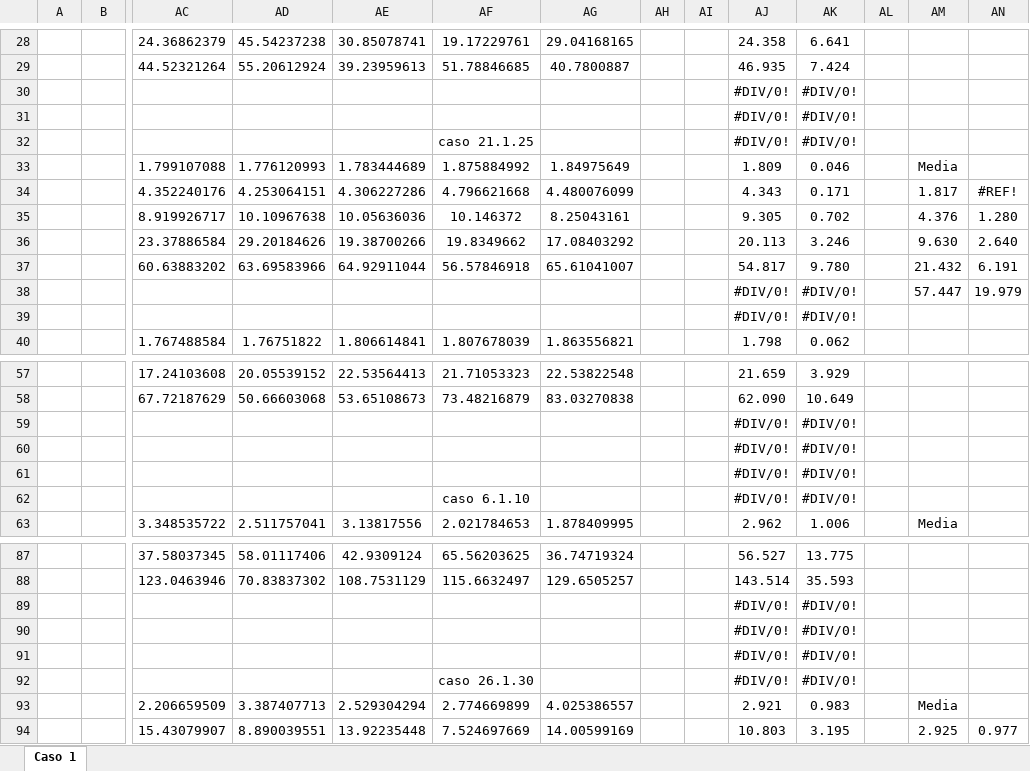
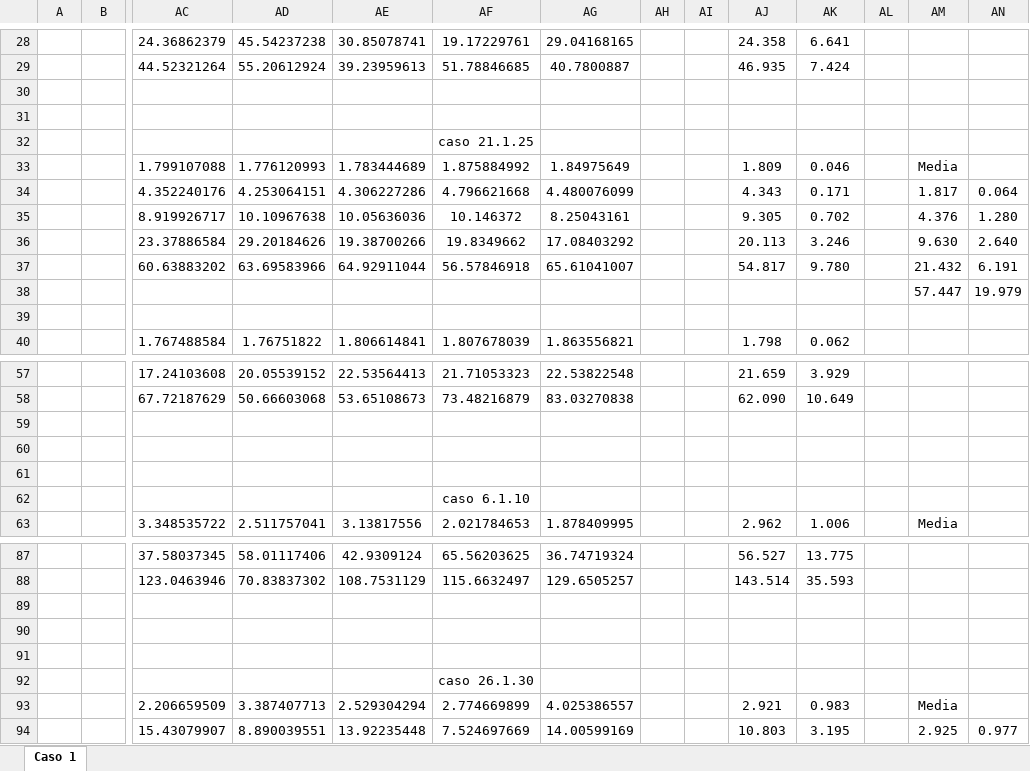
Before and after one commit to Porselasao/TFG, an Excel workbook: Proyecto/Eficiencias máximas 1-4.xlsx, sheet Caso 1, drawn as a sheet; only a part is shown, gaps mark what is left out; values as stored, in another font and other column widths than the file's, no borders; removed rows and columns are numbered as before the commit, all else as after; rows hold the shown columns only; the diff covers the shown part only; the diff names each change by its address in the sheet, - before the commit and + after, or states it on an @@ line.

Commit message:
Dejado a medias el docx de los casos nuevos. Falta poco para acabarlo. También se ha hecho el docx con las eficiencias máximas

```diff
--- a/Proyecto/Eficiencias máximas 1-4.xlsx (sheet Caso 1)
+++ b/Proyecto/Eficiencias máximas 1-4.xlsx (sheet Caso 1)
-row 30:  |  |  |  |  |  |  |  |  | #DIV/0! | #DIV/0!
+row 30: (empty)
-row 31:  |  |  |  |  |  |  |  |  | #DIV/0! | #DIV/0!
+row 31: (empty)
-row 32:  |  |  |  |  | caso 21.1.25 |  |  |  | #DIV/0! | #DIV/0!
+row 32:  |  |  |  |  | caso 21.1.25
-AN34: #REF!
+AN34: 0.064
-AJ38: #DIV/0!
+AJ38: (empty)
-AK38: #DIV/0!
+AK38: (empty)
-row 39:  |  |  |  |  |  |  |  |  | #DIV/0! | #DIV/0!
+row 39: (empty)
-row 59:  |  |  |  |  |  |  |  |  | #DIV/0! | #DIV/0!
+row 59: (empty)
-row 60:  |  |  |  |  |  |  |  |  | #DIV/0! | #DIV/0!
+row 60: (empty)
-row 61:  |  |  |  |  |  |  |  |  | #DIV/0! | #DIV/0!
+row 61: (empty)
-row 62:  |  |  |  |  | caso 6.1.10 |  |  |  | #DIV/0! | #DIV/0!
+row 62:  |  |  |  |  | caso 6.1.10
-row 89:  |  |  |  |  |  |  |  |  | #DIV/0! | #DIV/0!
+row 89: (empty)
-row 90:  |  |  |  |  |  |  |  |  | #DIV/0! | #DIV/0!
+row 90: (empty)
-row 91:  |  |  |  |  |  |  |  |  | #DIV/0! | #DIV/0!
+row 91: (empty)
-row 92:  |  |  |  |  | caso 26.1.30 |  |  |  | #DIV/0! | #DIV/0!
+row 92:  |  |  |  |  | caso 26.1.30
```
Also changed, not shown: 44 edited cells elsewhere in this sheet, 3 other files.
